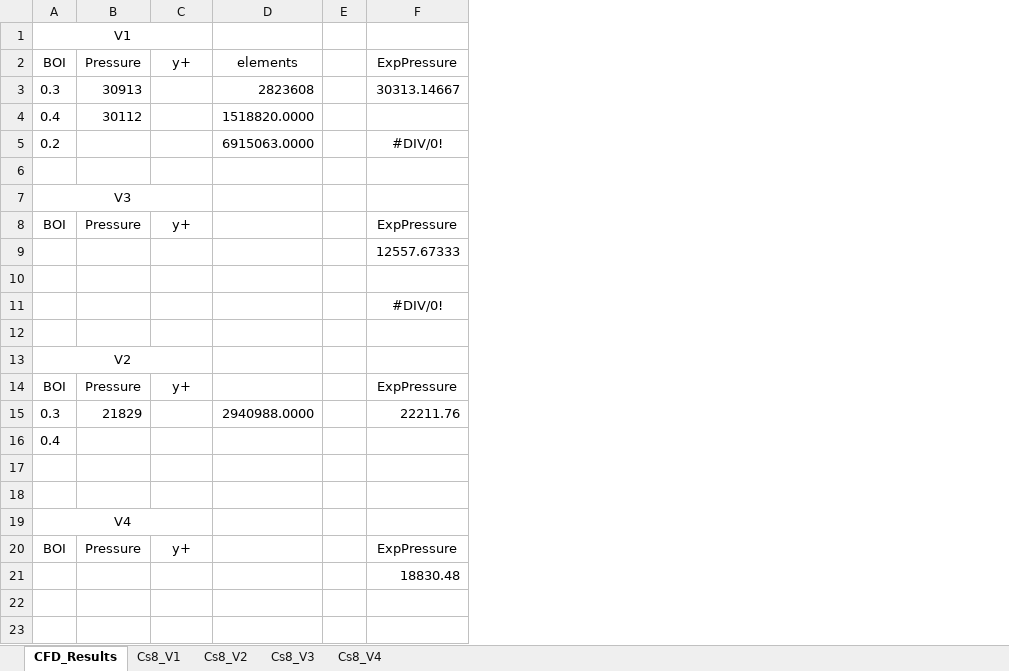
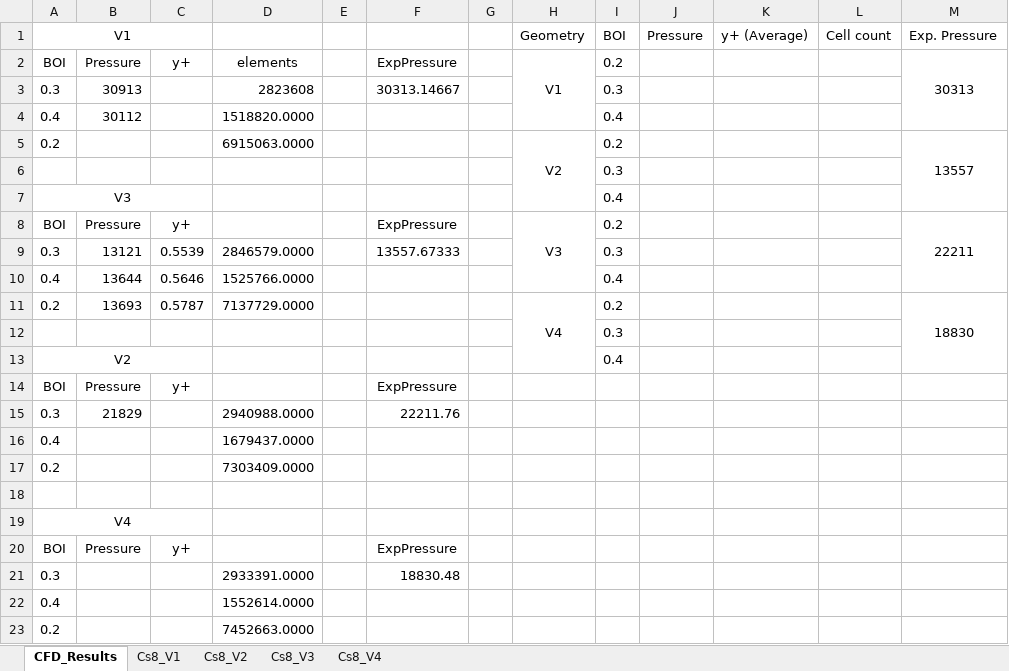
Before and after one commit to BibowC/Artificial-Neural-Network, an Excel workbook: f_factor/CFD_Cs8_0.1mfr/mfr_0.1.xlsx, sheet CFD_Results, drawn as a sheet; values as stored, in another font and other column widths than the file's, no borders; removed rows and columns are numbered as before the commit, all else as after; the diff names each change by its address in the sheet, - before the commit and + after, or states it on an @@ line.

```diff
--- a/f_factor/CFD_Cs8_0.1mfr/mfr_0.1.xlsx (sheet CFD_Results)
+++ b/f_factor/CFD_Cs8_0.1mfr/mfr_0.1.xlsx (sheet CFD_Results)
+column G, empty
+column H (Geometry), rows 2-8: V1 |  |  | V2 |  |  | V3
+column I (BOI), rows 2-9: 0.2 | 0.3 | 0.4 | 0.2 | 0.3 | 0.4 | 0.2 | 0.3; rows 12-13: 0.3 | 0.4
+column J (Pressure), empty
+column K (y+ (Average)), empty
+column L (Cell count), empty
+column M (Exp. Pressure), rows 2-8: 30313 |  |  | 13557 |  |  | 22211
-F5: #DIV/0!
+F5: (empty)
-row 9:  |  |  |  |  | 12557.67333
-row 9: (empty)
+row 9: 0.3 | 13121 | 0.5539 | 2846579.0000 |  | 13557.67333 |  |  | 0.3
-row 11:  |  |  |  |  | #DIV/0!
+row 10: 0.4 | 13644 | 0.5646 | 1525766.0000 |  |  |  |  | 0.4
+row 11: 0.2 | 13693 | 0.5787 | 7137729.0000 |  |  |  | V4 | 0.2 |  |  |  | 18830
-D16: (empty)
+D16: 1679437.0000
-row 17: (empty)
+row 17: 0.2 |  |  | 7303409.0000
-row 21:  |  |  |  |  | 18830.48
+row 21: 0.3 |  |  | 2933391.0000 |  | 18830.48
+row 22: 0.4 |  |  | 1552614.0000
+row 23: 0.2 |  |  | 7452663.0000
```
Also changed, not shown: f_factor/dP_f_Agulhas/fxReynoldsV3.xlsx, 2 other files.
